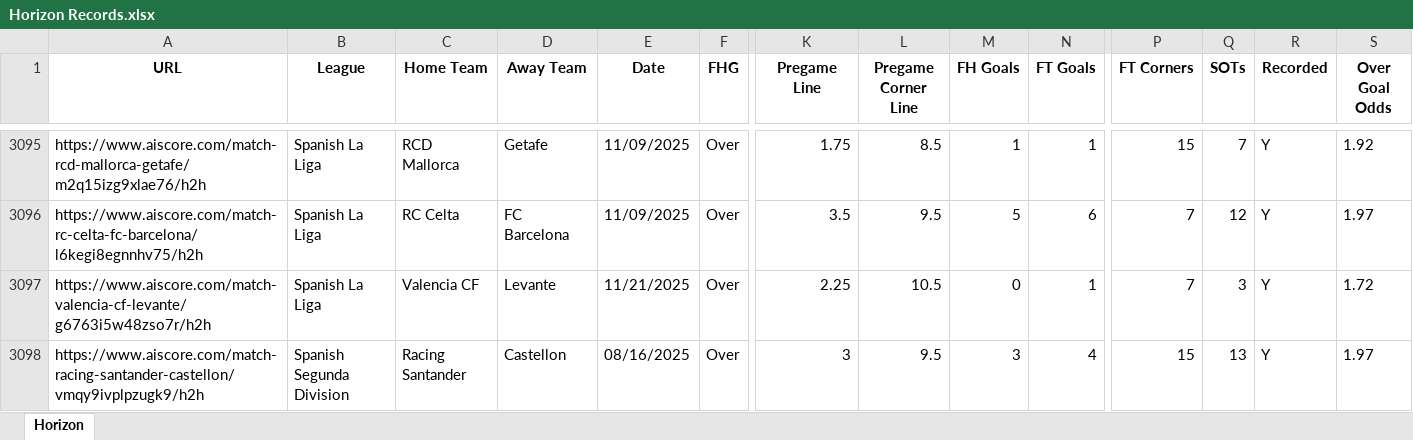
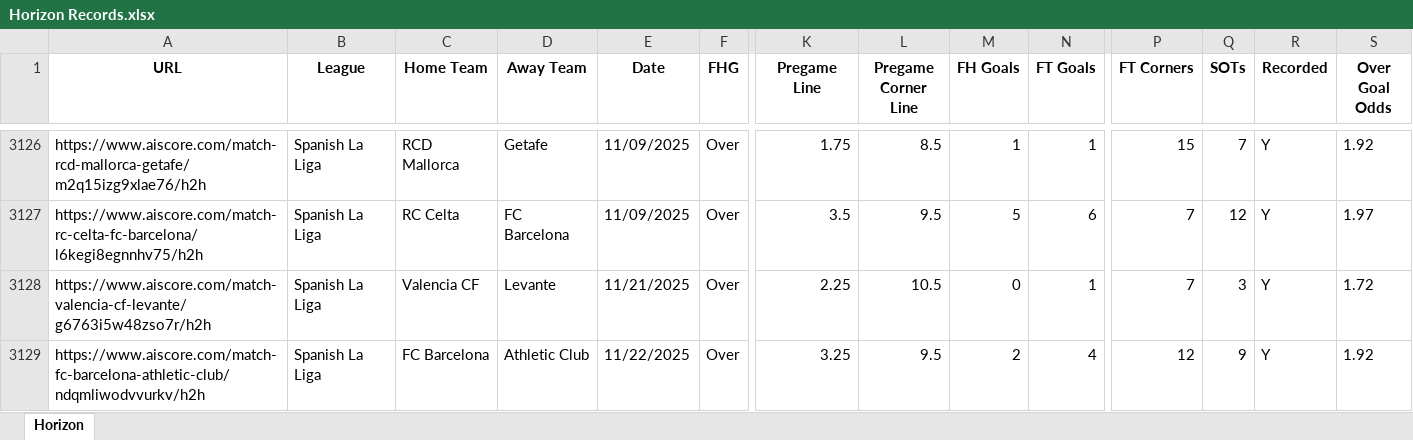
Before and after one commit to Captain-Duckie/whop, an Excel workbook: public/Horizon Records.xlsx, sheet Horizon, drawn as a sheet; only a part is shown, gaps mark what is left out; the shorter side is filled out with more unchanged rows; values as stored, in another font and other column widths than the file's, no borders; rows hold the shown columns only; the diff covers the shown part only; the diff names each change by its address in the sheet, - before the commit and + after, or states it on an @@ line.

Commit message:
Auto-update Horizon Records at 2025-11-22T16:50:04.214009

```diff
--- a/public/Horizon Records.xlsx (sheet Horizon)
+++ b/public/Horizon Records.xlsx (sheet Horizon)
+row 3129: https://www.aiscore.com/match-fc-barcelona-athletic-club/ndqmliwodvvurkv/h2h | Spanish La Liga | FC Barcelona | Athletic Club | 11/22/2025 | Over | 3.25 | 9.5 | 2 | 4 | 12 | 9 | Y | 1.92
```
Also changed, not shown: 36 added rows, 3 edited cells and cell formats elsewhere in this sheet.
